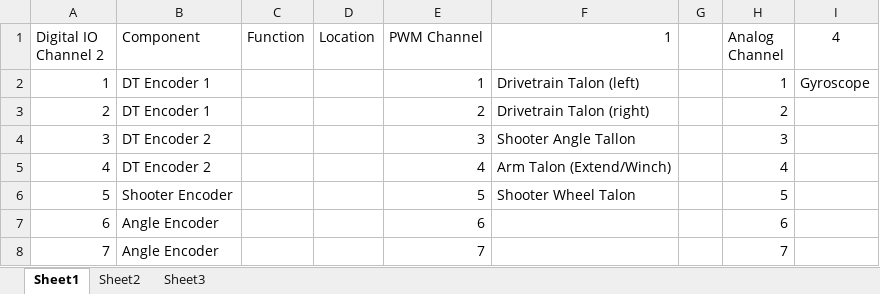
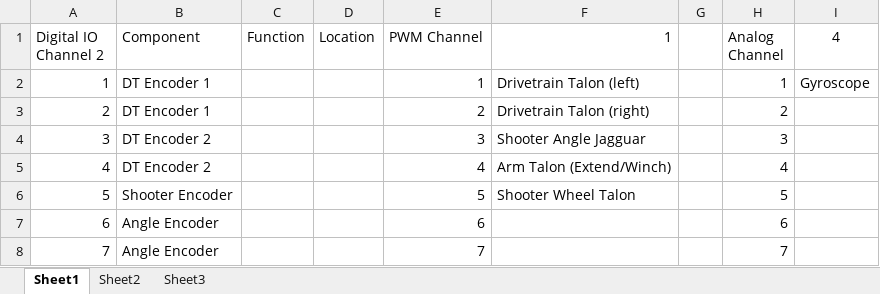
Before and after one commit to FRC4186/frc-software, an Excel workbook: Documents/Pin Numbers 02-19-13.xlsx, sheet Sheet1, drawn as a sheet; only a part is shown; values as stored, in another font and other column widths than the file's, no borders; the diff names each change by its address in the sheet, - before the commit and + after, or states it on an @@ line.

Commit message:
Changed Begin.vi to match spreadsheet. Fixed spreadsheet (talon now jag)

```diff
--- a/Documents/Pin Numbers 02-19-13.xlsx (sheet Sheet1)
+++ b/Documents/Pin Numbers 02-19-13.xlsx (sheet Sheet1)
-F4 (1): Shooter Angle Tallon
+F4 (1): Shooter Angle Jagguar
```
Also changed, not shown: 1 other file.
